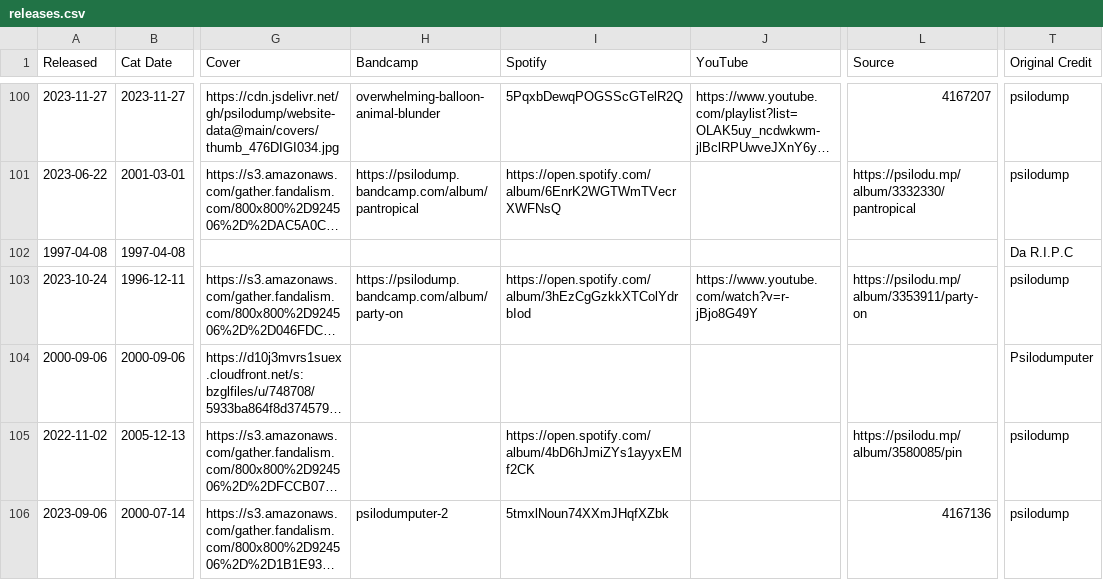
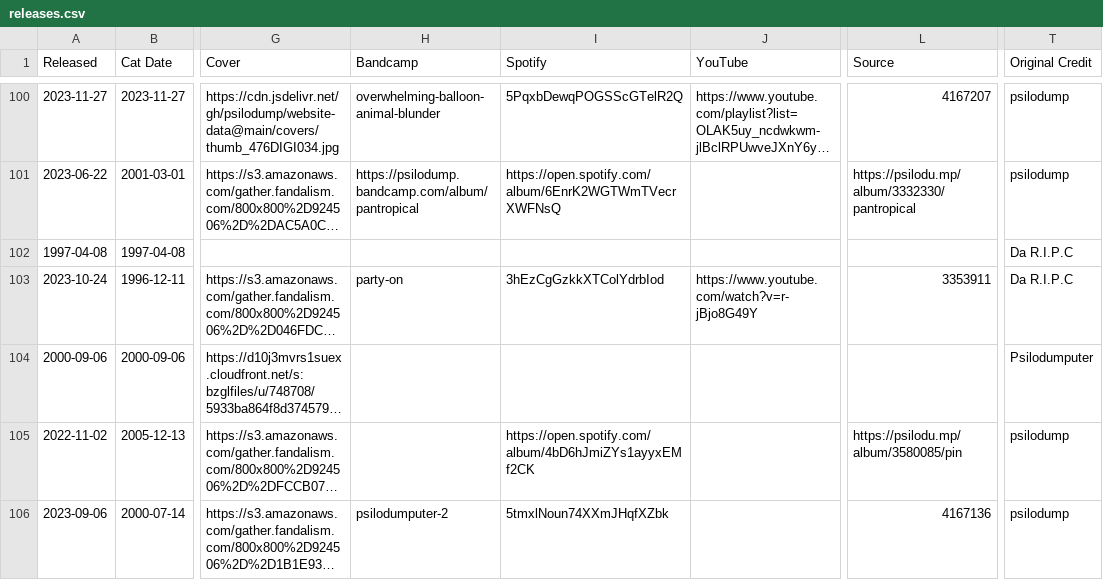
Before and after one commit to psilodump/website-data, a CSV file: releases.csv, drawn as a sheet; only a part is shown, gaps mark what is left out; long unchanged cells end in …; the diff names each change by its address in the sheet, - before the commit and + after, or states it on an @@ line.

Commit message:
Sync catalogue CSVs from NAS admin

```diff
--- a/releases.csv
+++ b/releases.csv
-H103 (Bandcamp): https://psilodump.bandcamp.com/album/party-on
+H103 (Bandcamp): party-on
-I103 (Spotify): https://open.spotify.com/album/3hEzCgGzkkXTColYdrbIod
+I103 (Spotify): 3hEzCgGzkkXTColYdrbIod
-L103 (Source): https://psilodu.mp/album/3353911/party-on
+L103 (Source): 3353911
-T103 (Original Credit): psilodump
+T103 (Original Credit): Da R.I.P.C
```
